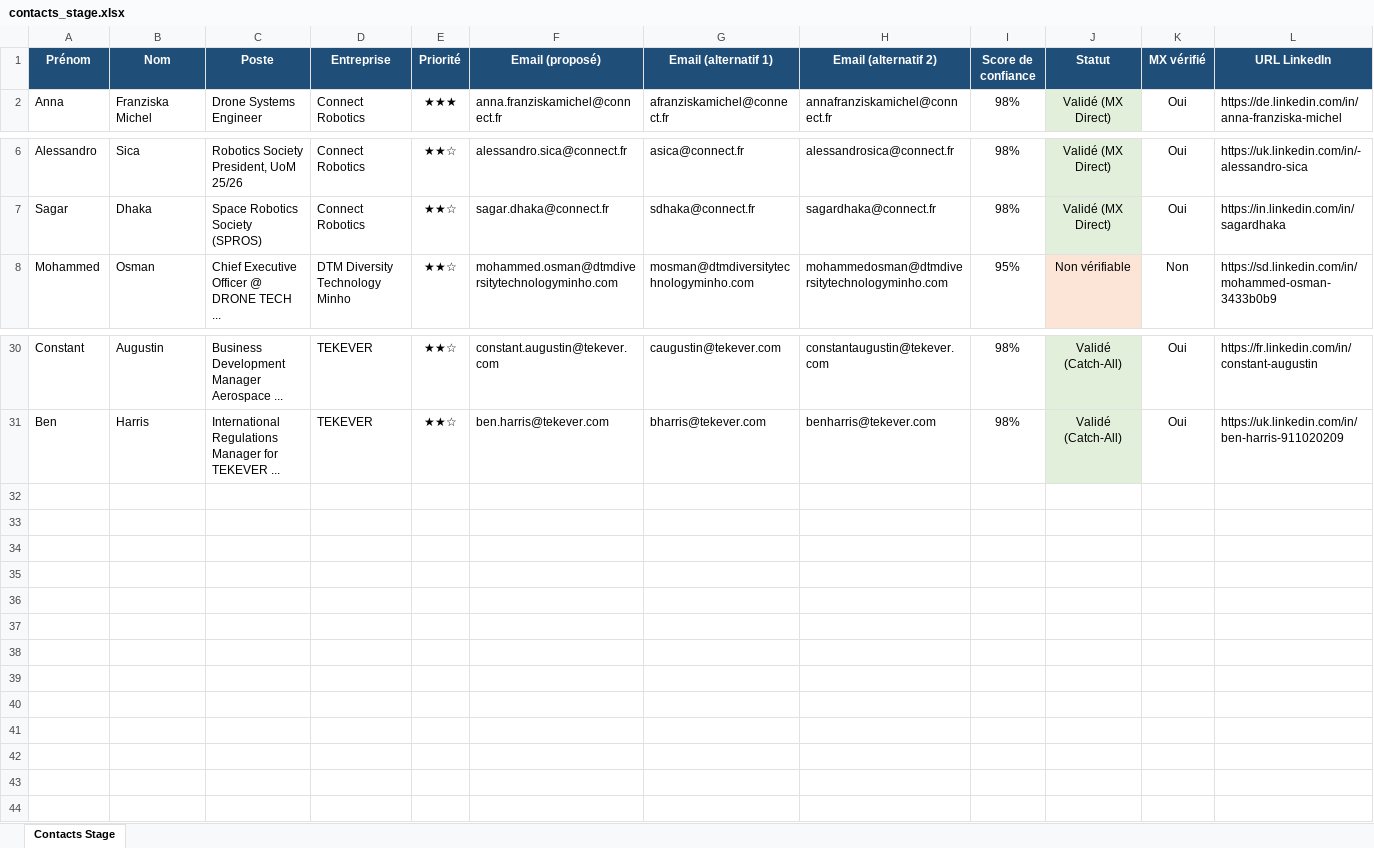
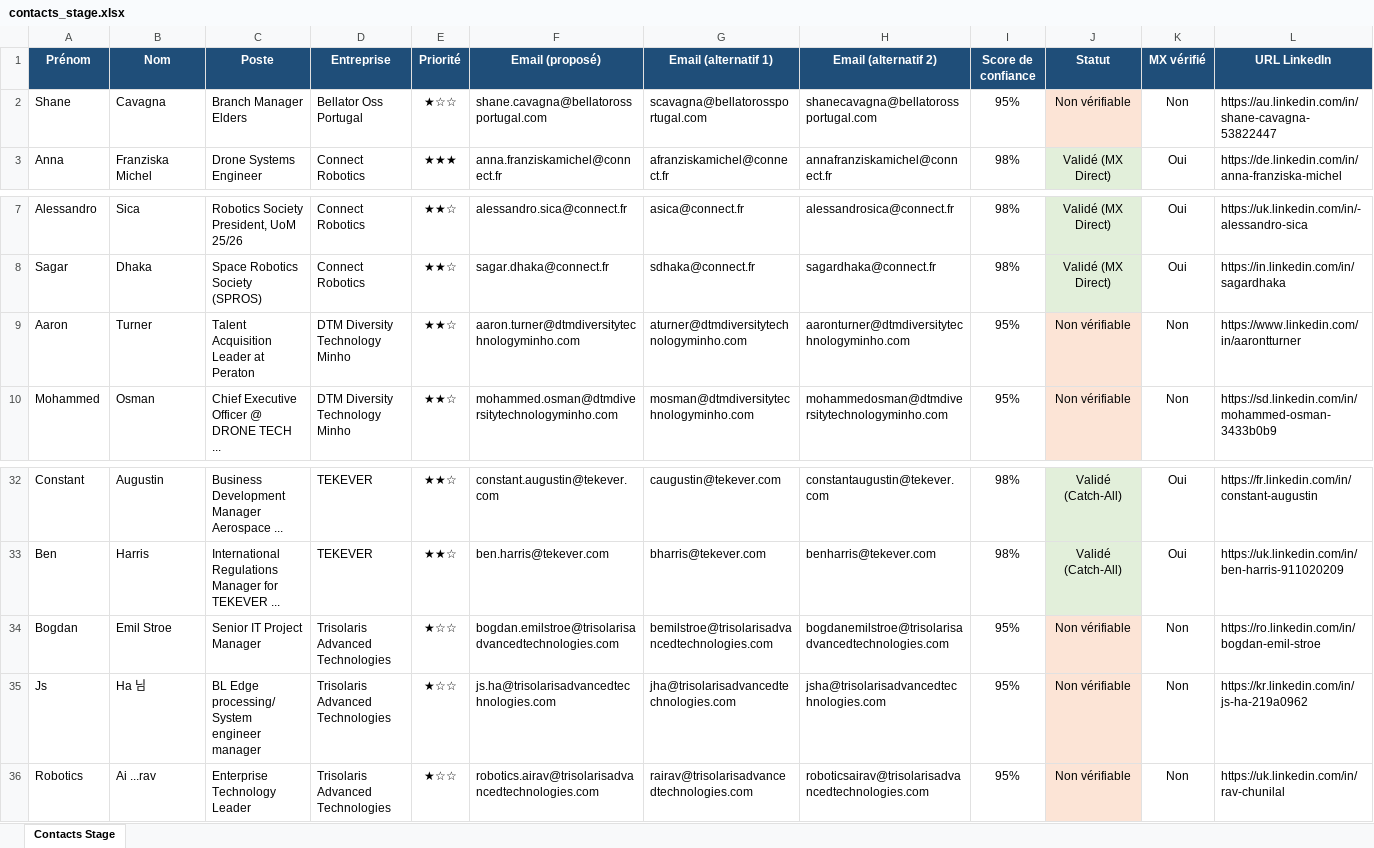
Before and after one commit to medhsiny2003/linkedin-prospector, an Excel workbook: data/contacts_stage.xlsx, sheet Contacts Stage, drawn as a sheet; only a part is shown, gaps mark what is left out; values as stored, in another font and other column widths than the file's, no borders; rows hold the shown columns only; the diff names each change by its address in the sheet, - before the commit and + after, or states it on an @@ line.

```diff
--- a/data/contacts_stage.xlsx (sheet Contacts Stage)
+++ b/data/contacts_stage.xlsx (sheet Contacts Stage)
+row 2: Shane | Cavagna | Branch Manager Elders | Bellator Oss Portugal | ★☆☆ | shane.cavagna@bellatorossportugal.com | scavagna@bellatorossportugal.com | shanecavagna@bellatorossportugal.com | 95% | Non vérifiable | Non | https://au.linkedin.com/in/shane-cavagna-53822447
+row 9: Aaron | Turner | Talent Acquisition Leader at Peraton | DTM Diversity Technology Minho | ★★☆ | aaron.turner@dtmdiversitytechnologyminho.com | aturner@dtmdiversitytechnologyminho.com | aaronturner@dtmdiversitytechnologyminho.com | 95% | Non vérifiable | Non | https://www.linkedin.com/in/aarontturner
+row 34: Bogdan | Emil Stroe | Senior IT Project Manager | Trisolaris Advanced Technologies | ★☆☆ | bogdan.emilstroe@trisolarisadvancedtechnologies.com | bemilstroe@trisolarisadvancedtechnologies.com | bogdanemilstroe@trisolarisadvancedtechnologies.com | 95% | Non vérifiable | Non | https://ro.linkedin.com/in/bogdan-emil-stroe
+row 35: Js | Ha 님 | BL Edge processing/ System engineer manager | Trisolaris Advanced Technologies | ★☆☆ | js.ha@trisolarisadvancedtechnologies.com | jha@trisolarisadvancedtechnologies.com | jsha@trisolarisadvancedtechnologies.com | 95% | Non vérifiable | Non | https://kr.linkedin.com/in/js-ha-219a0962
+row 36: Robotics | Ai ...rav | Enterprise Technology Leader | Trisolaris Advanced Technologies | ★☆☆ | robotics.airav@trisolarisadvancedtechnologies.com | rairav@trisolarisadvancedtechnologies.com | roboticsairav@trisolarisadvancedtechnologies.com | 95% | Non vérifiable | Non | https://uk.linkedin.com/in/rav-chunilal
```
Also changed, not shown: 2 other files.
